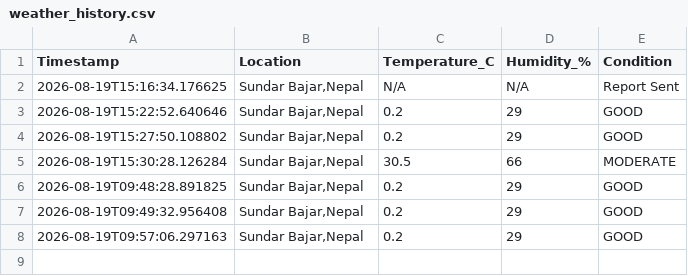
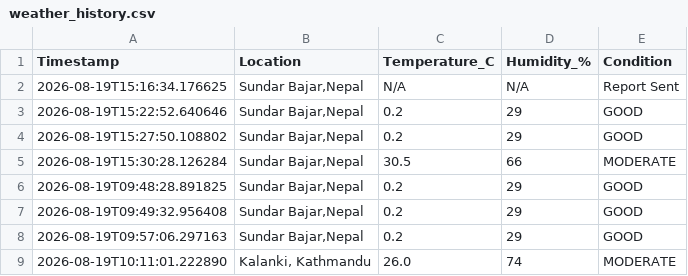
Before and after one commit to idyllicswn/Weather-Notifier, a CSV file: data/weather_history.csv, drawn as a sheet.

```diff
--- a/data/weather_history.csv
+++ b/data/weather_history.csv
@@ -8 +8,2 @@ Timestamp,Location,Temperature_C,Humidity_%,Condition
 2026-08-19T09:57:06.297163,"Sundar Bajar,Nepal",0.2,29,GOOD
+2026-08-19T10:11:01.222890,"Kalanki, Kathmandu",26.0,74,MODERATE
```
